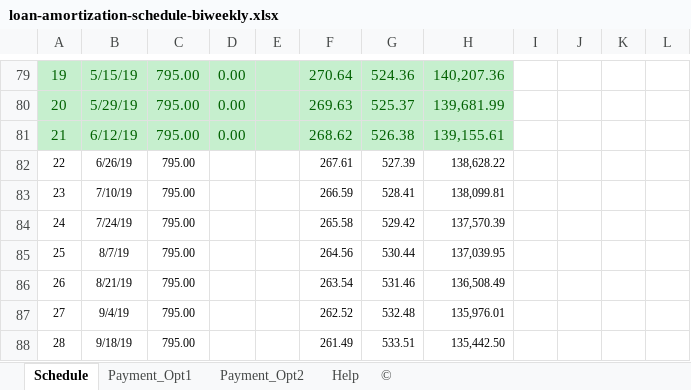
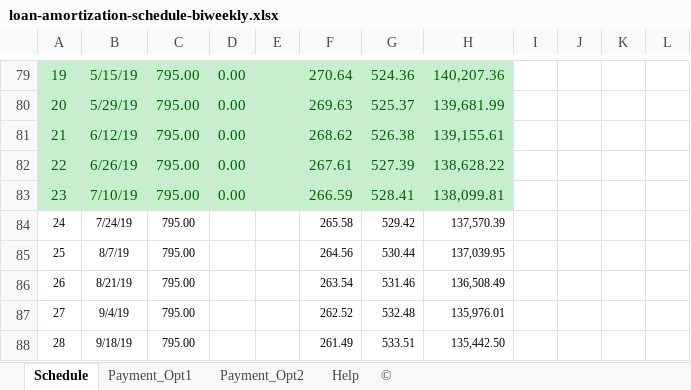
Before and after one commit to NicoleVoracka/biWeekly, an Excel workbook: loan-amortization-schedule-biweekly.xlsx, sheet Schedule, drawn as a sheet; only a part is shown, gaps mark what is left out; values as stored, in another font and other column widths than the file's, no borders; charts and pictures and conditional formats not drawn; the diff names each change by its address in the sheet, - before the commit and + after, or states it on an @@ line.

Commit message:
Updated thru mid-July 2019.

```diff
--- a/loan-amortization-schedule-biweekly.xlsx (sheet Schedule)
+++ b/loan-amortization-schedule-biweekly.xlsx (sheet Schedule)
-A82:H83 fill: none
+A82:H83 fill: #C6EFCE
-A82:C83 text colour: black
+A82:C83 text colour: #006100, text size: larger
-D82:D83: (empty)
+D82:D83: 0.00
-F82:H83 text colour: black
+F82:H83 text colour: #006100, text size: larger
```
Also changed, not shown: charts or pictures.
